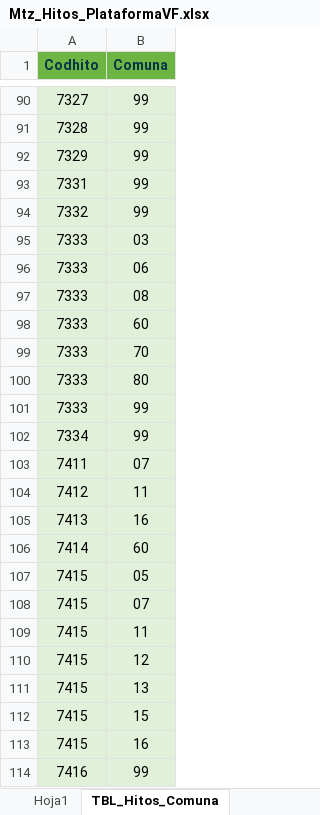
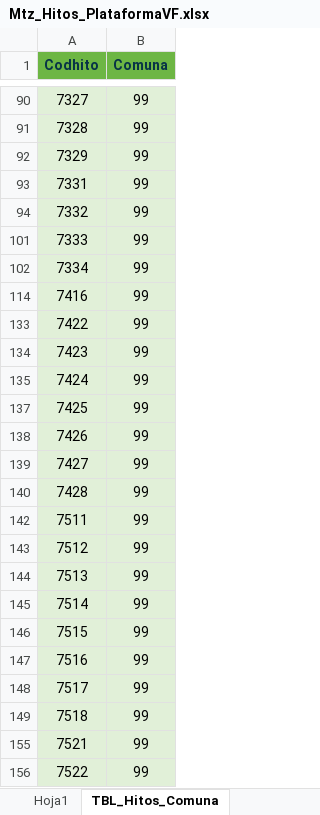
Before and after one commit to MendozaJulioC/4jback, an Excel workbook: src/public/Mtz_Hitos_PlataformaVF.xlsx, sheet TBL_Hitos_Comuna, drawn as a sheet; only a part is shown, gaps mark what is left out; the shorter side is filled out with more unchanged rows; values as stored, in another font and other column widths than the file's, no borders; the diff covers the shown part only; the diff names each change by its address in the sheet, - before the commit and + after, or states it on an @@ line.

Commit message:
cambios update hitos

```diff
--- a/src/public/Mtz_Hitos_PlataformaVF.xlsx (sheet TBL_Hitos_Comuna)
+++ b/src/public/Mtz_Hitos_PlataformaVF.xlsx (sheet TBL_Hitos_Comuna)
@@ row 95 hidden: 7333 | 03 @@
@@ row 96 hidden: 7333 | 06 @@
@@ row 97 hidden: 7333 | 08 @@
@@ row 98 hidden: 7333 | 60 @@
@@ row 99 hidden: 7333 | 70 @@
@@ row 100 hidden: 7333 | 80 @@
@@ row 103 hidden: 7411 | 07 @@
@@ row 104 hidden: 7412 | 11 @@
@@ row 105 hidden: 7413 | 16 @@
@@ row 106 hidden: 7414 | 60 @@
@@ row 107 hidden: 7415 | 05 @@
@@ row 108 hidden: 7415 | 07 @@
@@ row 109 hidden: 7415 | 11 @@
@@ row 110 hidden: 7415 | 12 @@
@@ row 111 hidden: 7415 | 13 @@
@@ row 112 hidden: 7415 | 15 @@
@@ row 113 hidden: 7415 | 16 @@
```
Also changed, not shown: 473 hidden or unhidden rows elsewhere in this sheet, sheet Cons_Hitos_Comuna, other sheet tabs, 10 other files.
